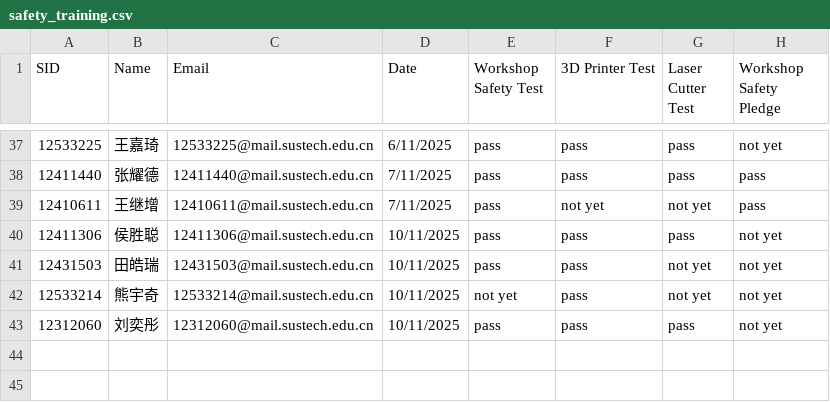
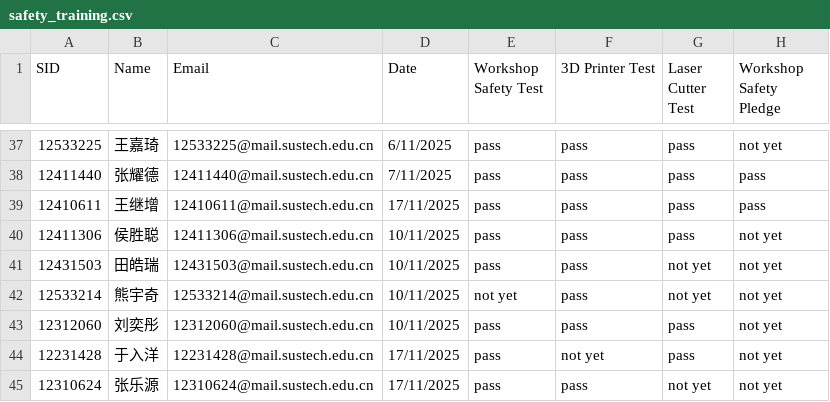
Before and after one commit to Immersive-Design-Group/SD-Workshop-Website, a CSV file: Data_collect/safety_training.csv, drawn as a sheet; only a part is shown, gaps mark what is left out.

```diff
--- a/Data_collect/safety_training.csv
+++ b/Data_collect/safety_training.csv
@@ -38,3 +38,3 @@ SID,Name,Email,Date,Workshop Safety Test,3D Printer Test,Laser Cutter Test,Works
 12411440,张耀德,12411440@mail.sustech.edu.cn,7/11/2025,pass,pass,pass,pass
-12410611,王继增,12410611@mail.sustech.edu.cn,7/11/2025,pass,not yet,not yet,pass
+12410611,王继增,12410611@mail.sustech.edu.cn,17/11/2025,pass,pass,pass,pass
 12411306,侯胜聪,12411306@mail.sustech.edu.cn,10/11/2025,pass,pass,pass,not yet
@@ -43 +43,3 @@ SID,Name,Email,Date,Workshop Safety Test,3D Printer Test,Laser Cutter Test,Works
 12312060,刘奕彤,12312060@mail.sustech.edu.cn,10/11/2025,pass,pass,pass,not yet
+12231428,于入洋,12231428@mail.sustech.edu.cn,17/11/2025,pass,not yet,pass,not yet
+12310624,张乐源,12310624@mail.sustech.edu.cn,17/11/2025,pass,pass,not yet,not yet
```
Also changed, not shown: 1 other file.
